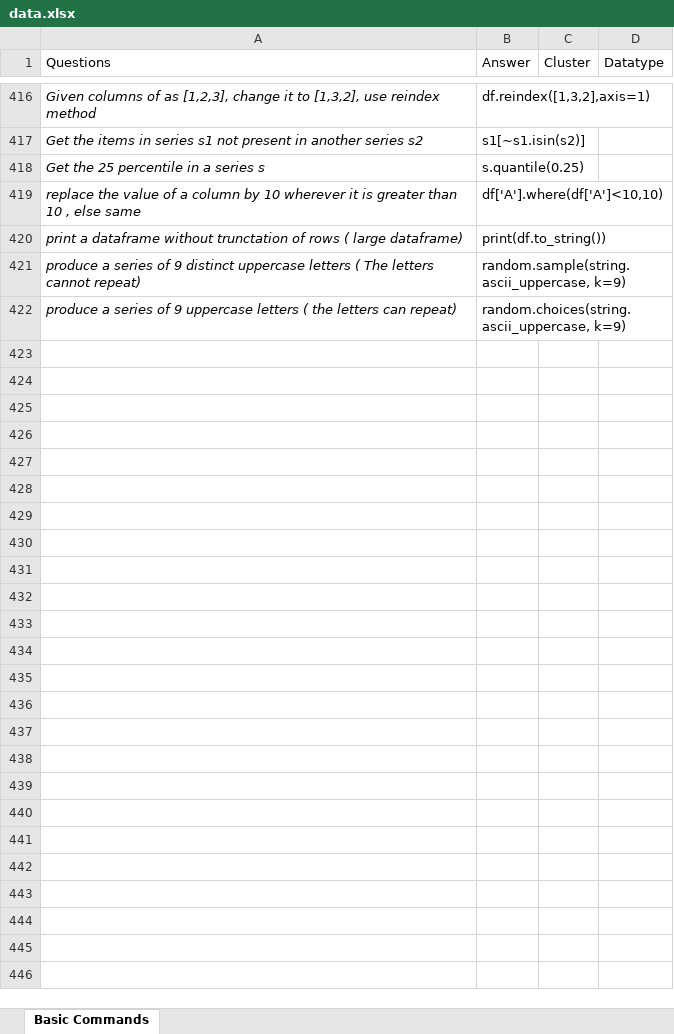
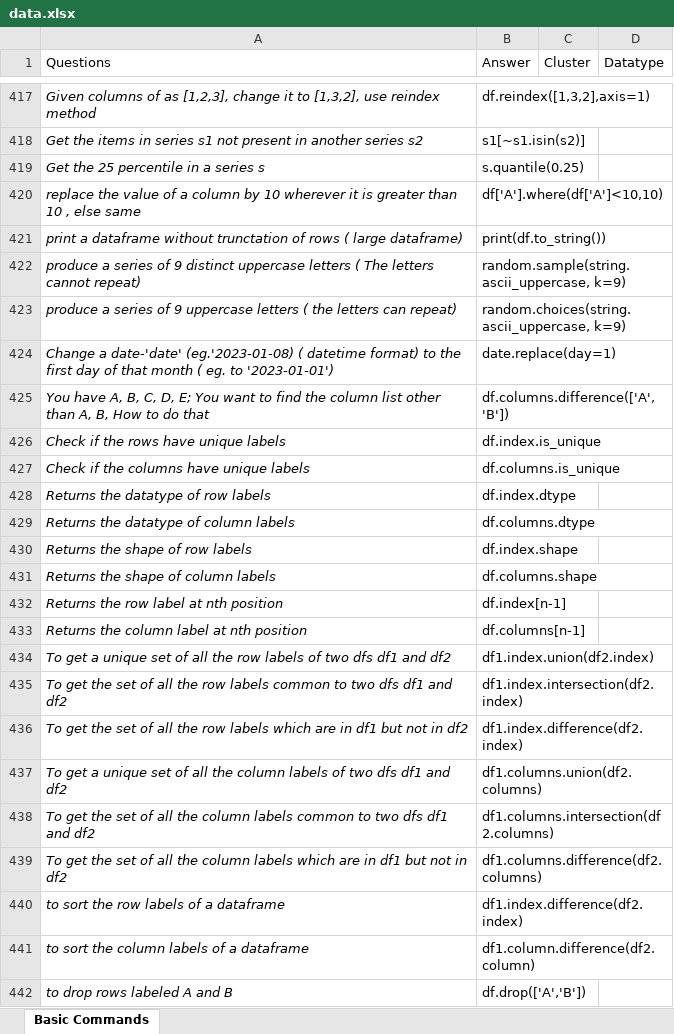
Before and after one commit to priyankconnect/MyProjects, an Excel workbook: PythonPracticeGame/data.xlsx, sheet Basic Commands, drawn as a sheet; only a part is shown, gaps mark what is left out; values as stored, in another font and other column widths than the file's, no borders; the diff covers the shown part only; the diff names each change by its address in the sheet, - before the commit and + after, or states it on an @@ line.

```diff
--- a/PythonPracticeGame/data.xlsx (sheet Basic Commands)
+++ b/PythonPracticeGame/data.xlsx (sheet Basic Commands)
+row 424: Change a date-'date' (eg.'2023-01-08) ( datetime format) to the first day of that month ( eg. to '2023-01-01') | date.replace(day=1)
+row 425: You have A, B, C, D, E; You want to find the column list other than A, B, How to do that | df.columns.difference(['A','B'])
+row 426: Check if the rows have unique labels | df.index.is_unique
+row 427: Check if the columns have unique labels | df.columns.is_unique
+row 428: Returns the datatype of row labels | df.index.dtype
+row 429: Returns the datatype of column labels | df.columns.dtype
+row 430: Returns the shape of row labels | df.index.shape
+row 431: Returns the shape of column labels | df.columns.shape
+row 432: Returns the row label at nth position | df.index[n-1]
+row 433: Returns the column label at nth position | df.columns[n-1]
+row 434: To get a unique set of all the row labels of two dfs df1 and df2 | df1.index.union(df2.index)
+row 435: To get the set of all the row labels common to two dfs df1 and df2 | df1.index.intersection(df2.index)
+row 436: To get the set of all the row labels which are in df1 but not in df2 | df1.index.difference(df2.index)
+row 437: To get a unique set of all the column labels of two dfs df1 and df2 | df1.columns.union(df2.columns)
+row 438: To get the set of all the column labels common to two dfs df1 and df2 | df1.columns.intersection(df2.columns)
+row 439: To get the set of all the column labels which are in df1 but not in df2 | df1.columns.difference(df2.columns)
+row 440: to sort the row labels of a dataframe | df1.index.difference(df2.index)
+row 441: to sort the column labels of a dataframe | df1.column.difference(df2.column)
+row 442: to drop rows labeled A and B | df.drop(['A','B'])
```
Also changed, not shown: 10 added rows and 2 edited cells elsewhere in this sheet, 1 other file.
